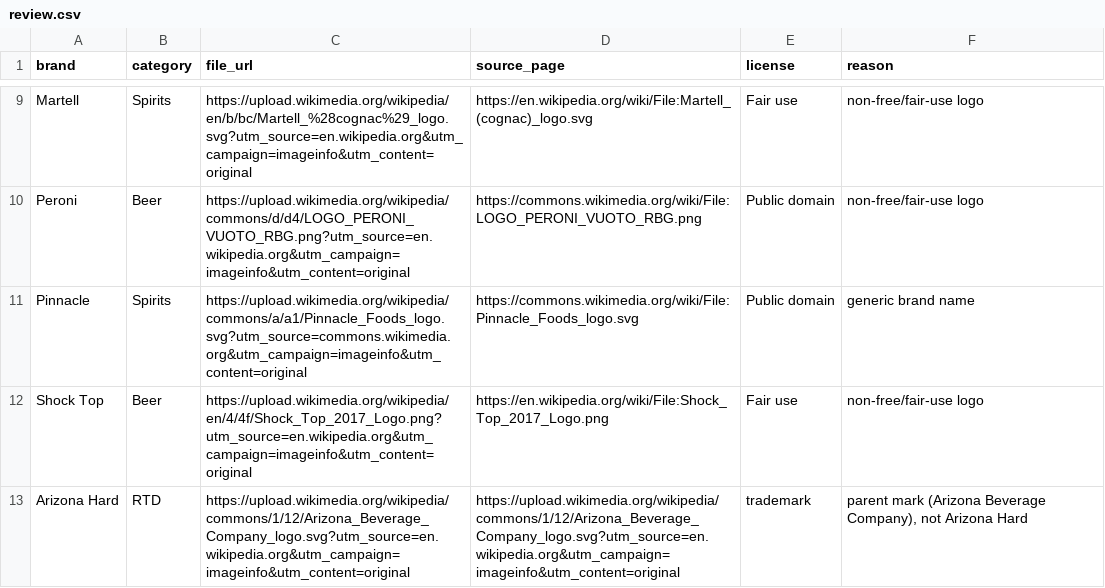
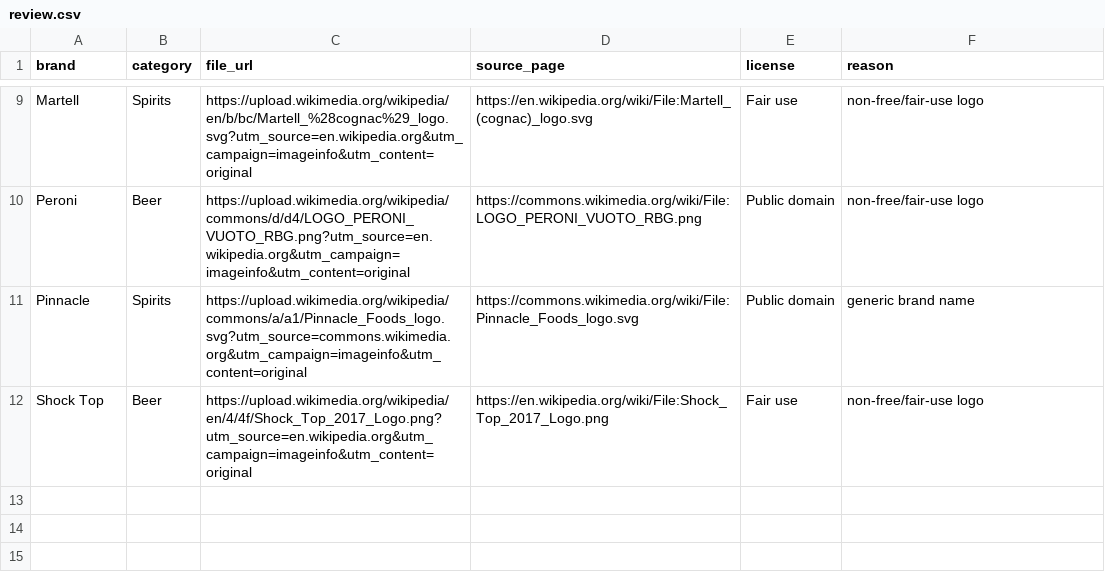
Before and after one commit to jaycee723/777_liquor_website, a CSV file: reports/logo-fetch/review.csv, drawn as a sheet; only a part is shown, gaps mark what is left out.

```diff
--- a/reports/logo-fetch/review.csv
+++ b/reports/logo-fetch/review.csv
@@ -12,2 +12 @@ Pinnacle,Spirits,https://upload.wikimedia.org/wikipedia/commons/a/a1/Pinnacle_Fo
 Shock Top,Beer,https://upload.wikimedia.org/wikipedia/en/4/4f/Shock_Top_2017_Logo.png?utm_source=en.wikipedia.org&utm_campaign=imageinfo&utm_content=original,https://en.wikipedia.org/wiki/File:Shock_Top_2017_Logo.png,Fair use,non-free/fair-use logo
-Arizona Hard,RTD,https://upload.wikimedia.org/wikipedia/commons/1/12/Arizona_Beverage_Company_logo.svg?utm_source=en.wikipedia.org&utm_campaign=imageinfo&utm_content=original,https://upload.wikimedia.org/wikipedia/commons/1/12/Arizona_Beverage_Company_logo.svg?utm_source=en.wikipedia.org&utm_campaign=imageinfo&utm_content=original,trademark,"parent mark (Arizona Beverage Company), not Arizona Hard"
```
Also changed, not shown: reports/logo-fetch/attribution.csv, reports/logo-fetch/missing.csv, 1 other file.
